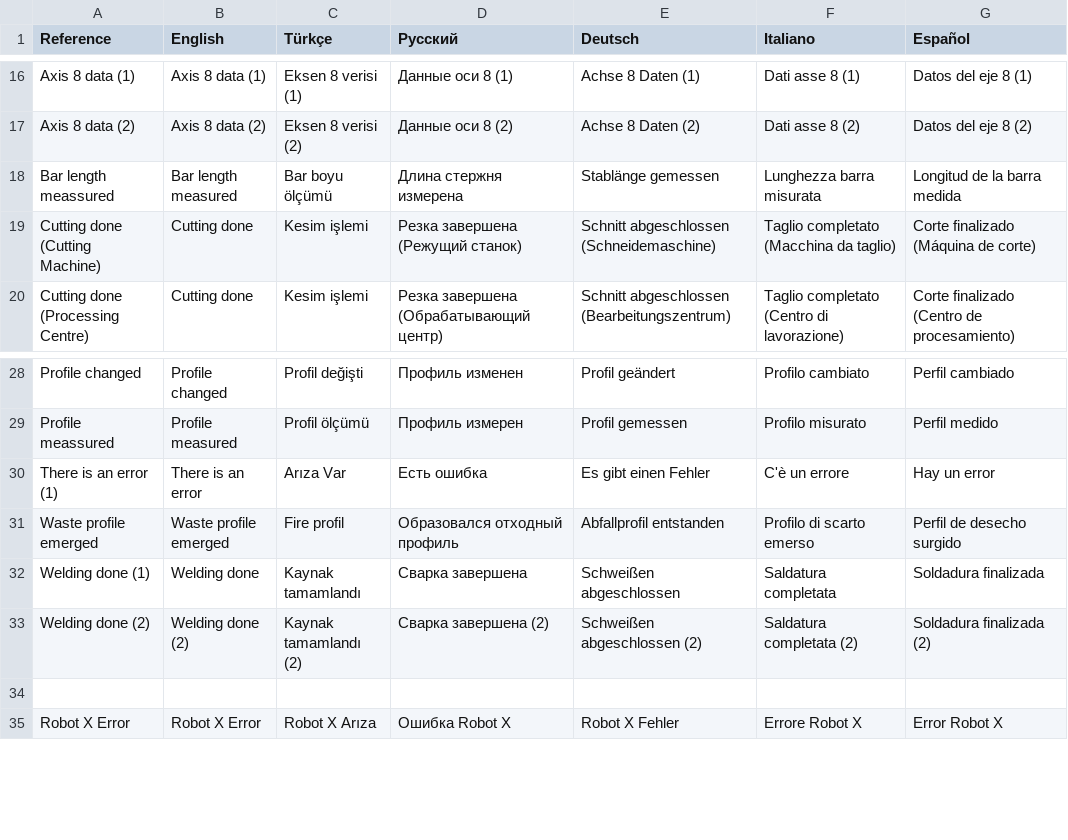
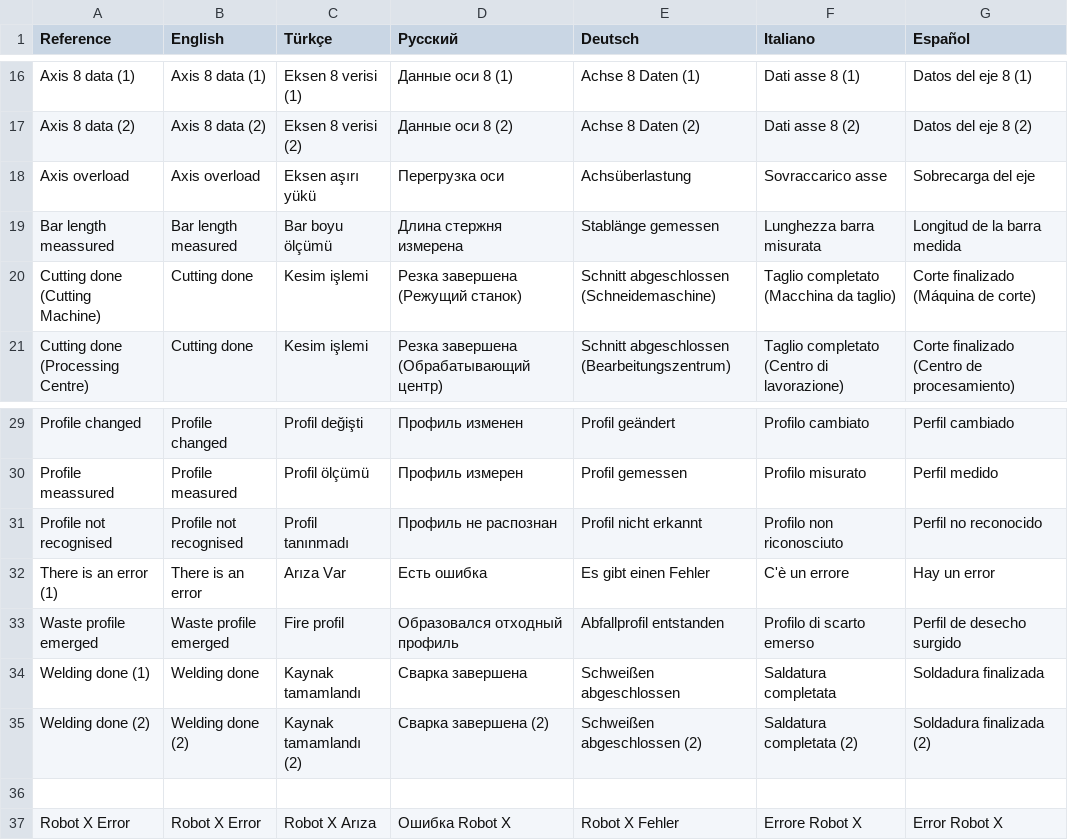
Before and after one commit to Sereftasan/HMI, a CSV file: Kaban.Machines.FA2010/Dashboard/Translation_JSON.csv, drawn as a sheet; only a part is shown, gaps mark what is left out; the diff names each change by its address in the sheet, - before the commit and + after, or states it on an @@ line.

```diff
--- a/Kaban.Machines.FA2010/Dashboard/Translation_JSON.csv
+++ b/Kaban.Machines.FA2010/Dashboard/Translation_JSON.csv
+row 18: Axis overload | Axis overload | Eksen aşırı yükü | Перегрузка оси | Achsüberlastung | Sovraccarico asse | Sobrecarga del eje
+row 31: Profile not recognised | Profile not recognised | Profil tanınmadı | Профиль не распознан | Profil nicht erkannt | Profilo non riconosciuto | Perfil no reconocido
```
Also changed, not shown: 3 other files.
